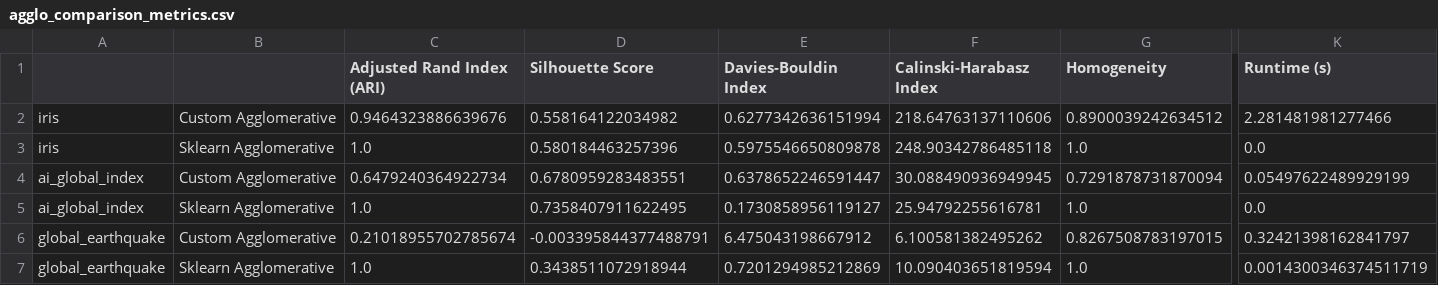
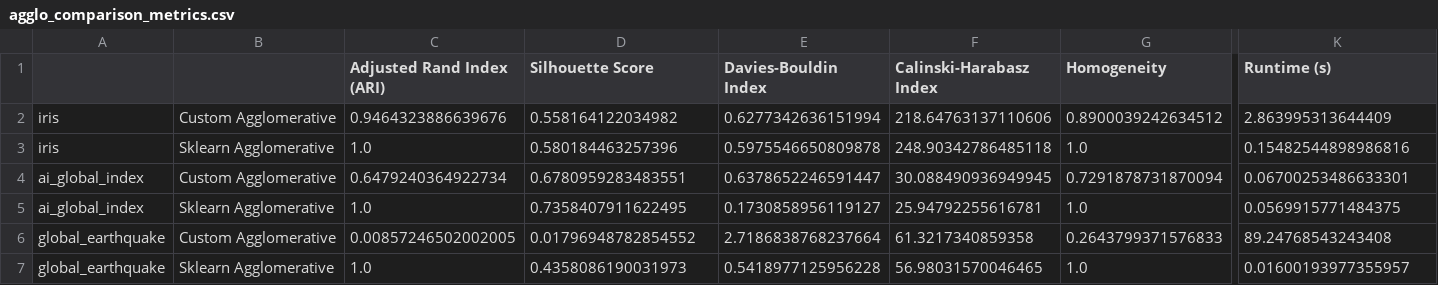
Before and after one commit to gideonpeters/comp6651-project, a CSV file: results/agglo_comparison_metrics.csv, drawn as a sheet; only a part is shown, gaps mark what is left out; removed rows and columns are numbered as before the commit, all else as after; rows hold the shown columns only; the diff names each change by its address in the sheet, - before the commit and + after, or states it on an @@ line.

```diff
--- a/results/agglo_comparison_metrics.csv
+++ b/results/agglo_comparison_metrics.csv
-K2 (Runtime (s)): 2.281481981277466
+K2 (Runtime (s)): 2.863995313644409
-K3 (Runtime (s)): 0.0
+K3 (Runtime (s)): 0.15482544898986816
-K4 (Runtime (s)): 0.05497622489929199
+K4 (Runtime (s)): 0.06700253486633301
-K5 (Runtime (s)): 0.0
+K5 (Runtime (s)): 0.0569915771484375
-row 6: global_earthquake | Custom Agglomerative | 0.21018955702785674 | -0.003395844377488791 | 6.475043198667912 | 6.100581382495262 | 0.8267508783197015 | 0.32421398162841797
+row 6: global_earthquake | Custom Agglomerative | 0.00857246502002005 | 0.01796948782854552 | 2.7186838768237664 | 61.3217340859358 | 0.2643799371576833 | 89.24768543243408
-D7 (Silhouette Score): 0.3438511072918944
+D7 (Silhouette Score): 0.4358086190031973
-E7 (Davies-Bouldin Index): 0.7201294985212869
+E7 (Davies-Bouldin Index): 0.5418977125956228
-F7 (Calinski-Harabasz Index): 10.090403651819594
+F7 (Calinski-Harabasz Index): 56.98031570046465
-K7 (Runtime (s)): 0.0014300346374511719
+K7 (Runtime (s)): 0.01600193977355957
```
Also changed, not shown: results/affinity_comparison_metrics_alert.csv, results/agglo_comparison_metrics_alert.csv, 11 other files.
